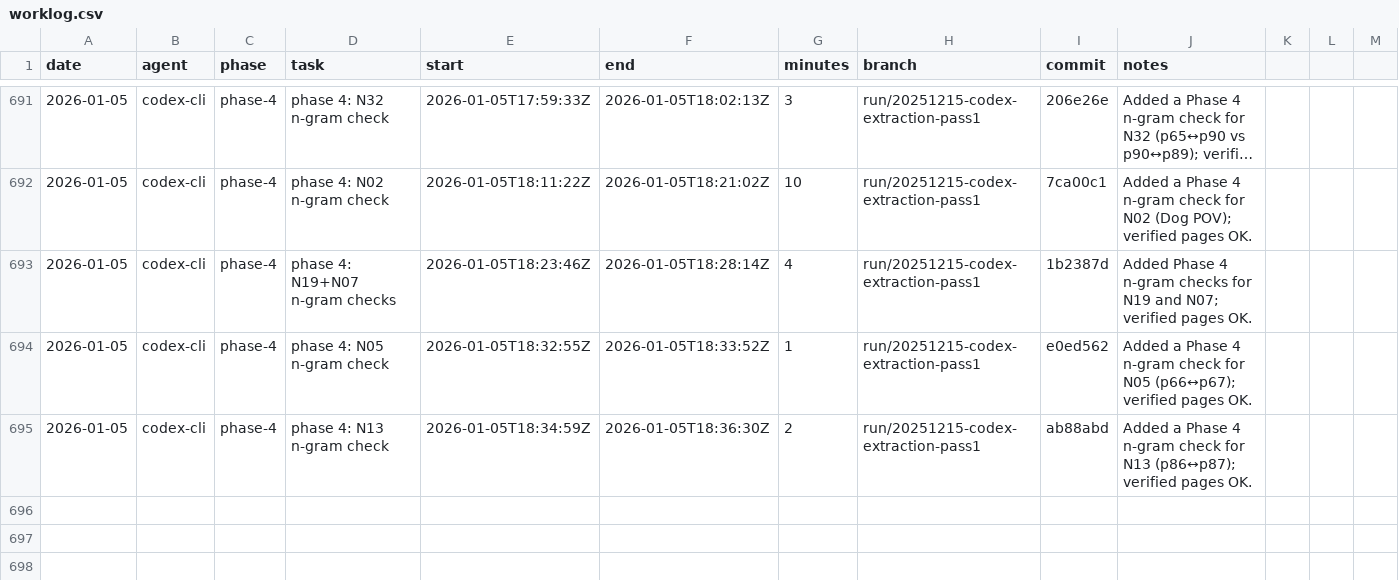
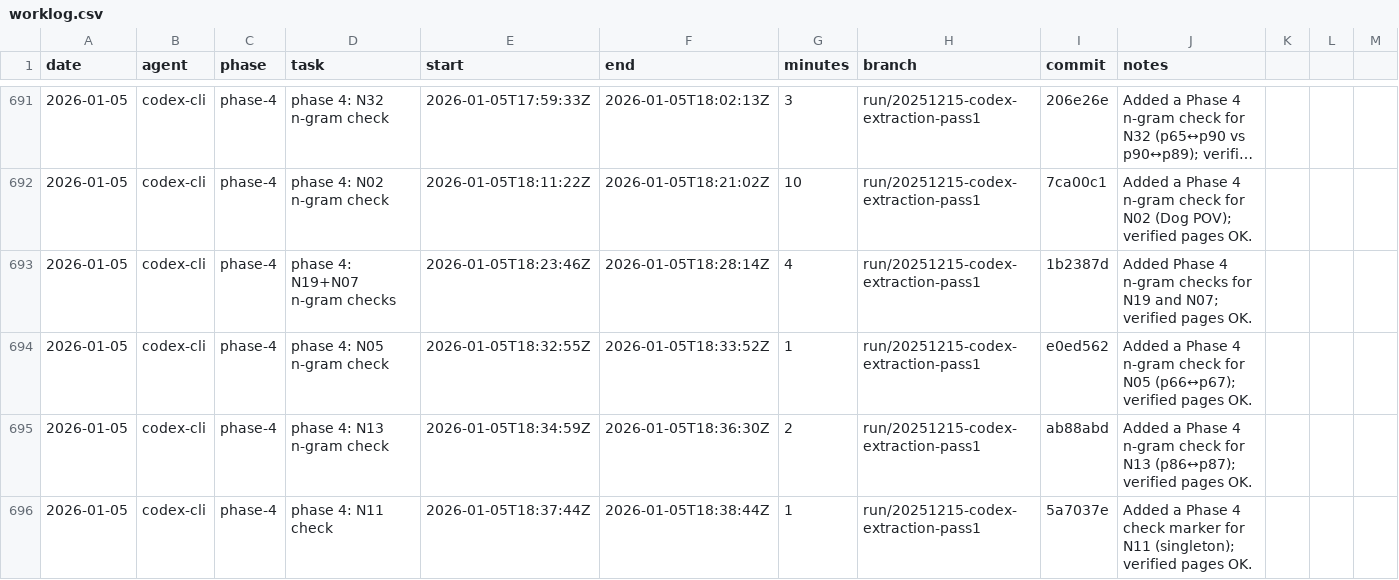
Before and after one commit to seanbetts/cains-jawbone, a CSV file: Worklog/worklog.csv, drawn as a sheet; only a part is shown, gaps mark what is left out; long unchanged cells end in …; the diff names each change by its address in the sheet, - before the commit and + after, or states it on an @@ line.

Commit message:
Worklog: log N11 check session

```diff
--- a/Worklog/worklog.csv
+++ b/Worklog/worklog.csv
+row 696: 2026-01-05 | codex-cli | phase-4 | phase 4: N11 check | 2026-01-05T18:37:44Z | 2026-01-05T18:38:44Z | 1 | run/20251215-codex-extraction-pass1 | 5a7037e | Added a Phase 4 check marker for N11 (singleton); verified pages OK.
```
